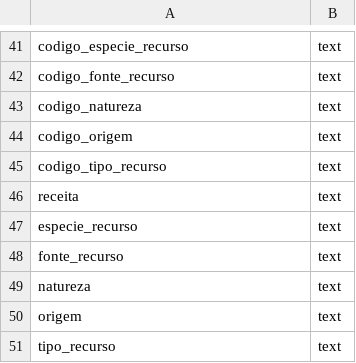
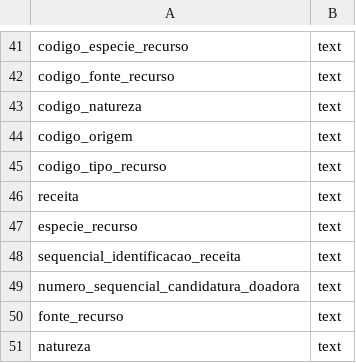
Before and after one commit to turicas/eleicoes-brasil, a CSV file: schema/receita.csv, drawn as a sheet; only a part is shown, gaps mark what is left out; the shorter side is filled out with more unchanged rows.

```diff
--- a/schema/receita.csv
+++ b/schema/receita.csv
@@ -47,2 +47,4 @@ receita,text
 especie_recurso,text
+sequencial_identificacao_receita,text
+numero_sequencial_candidatura_doadora,text
 fonte_recurso,text
```
Also changed, not shown: headers/despesa_contratadas_partidos_2018.csv, headers/receita_candidatos_2018.csv, 12 other files.
